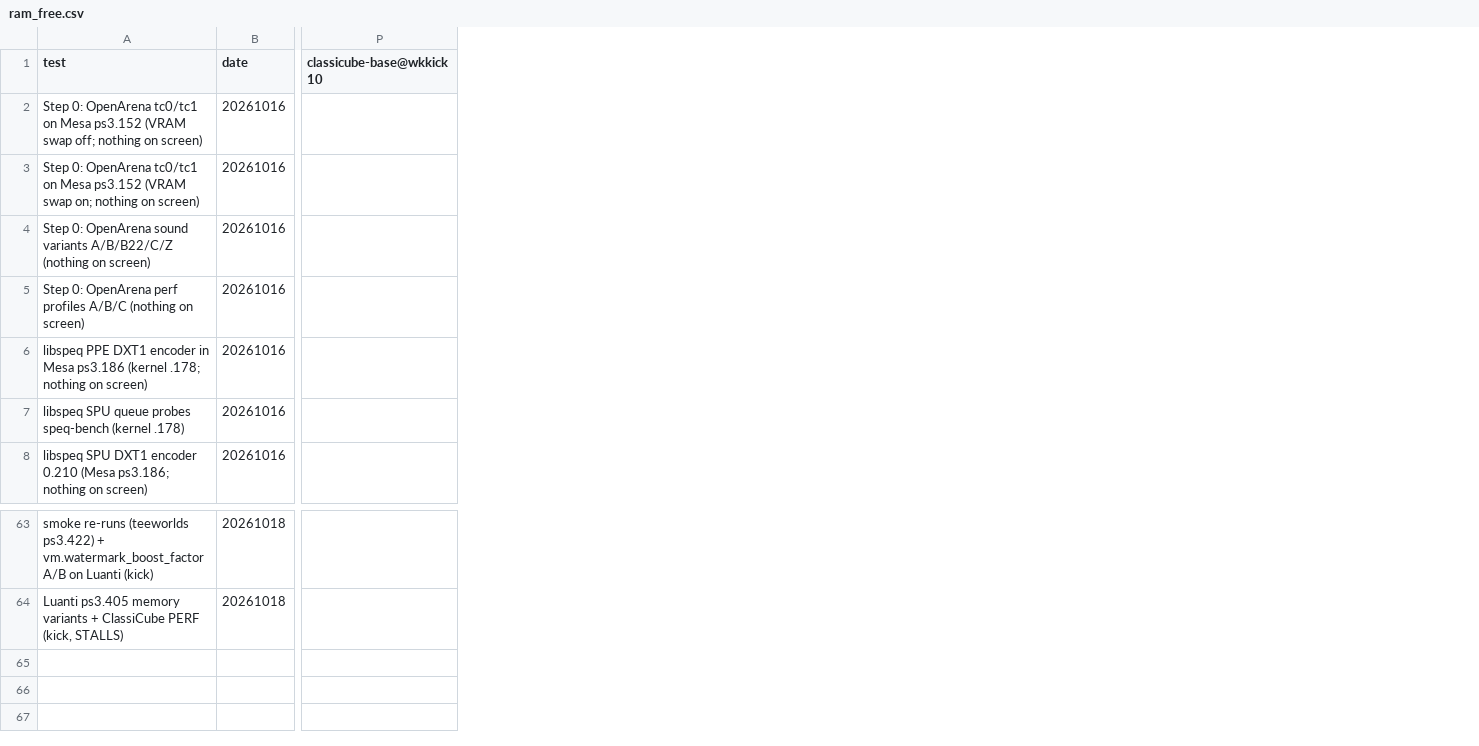
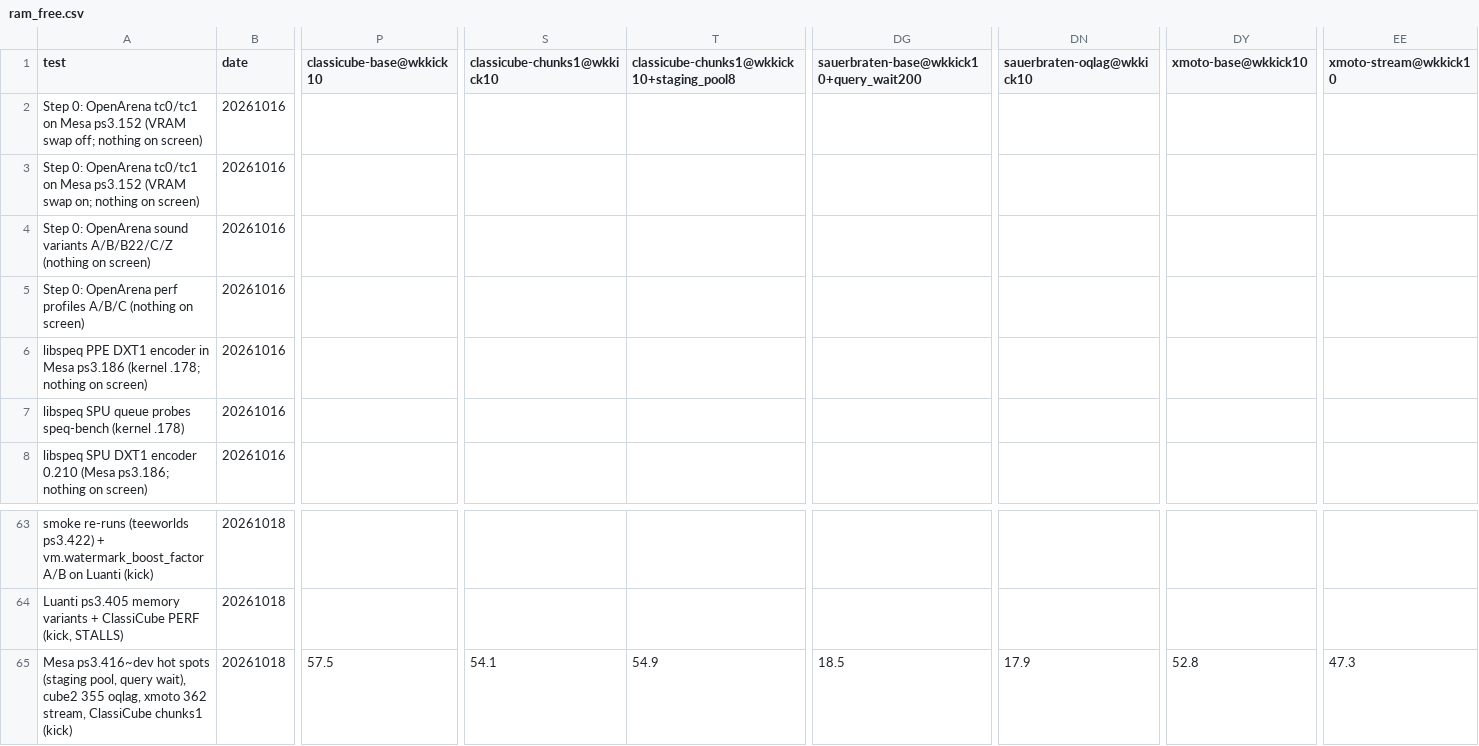
Before and after one commit to nanobyte-dev/walnut-linux, a CSV file: games/bench/results/ram_free.csv, drawn as a sheet; only a part is shown, gaps mark what is left out; rows hold the shown columns only; the diff names each change by its address in the sheet, - before the commit and + after, or states it on an @@ line.

```diff
--- a/games/bench/results/ram_free.csv
+++ b/games/bench/results/ram_free.csv
+column S (classicube-chunks1@wkkick10), empty
+column T, row 1: classicube-chunks1@wkkick10+staging_pool8
+column DG, row 1: sauerbraten-base@wkkick10+query_wait200
+column DN (sauerbraten-oqlag@wkkick10), empty
+column DY (xmoto-base@wkkick10), empty
+column EE (xmoto-stream@wkkick10), empty
+row 65: Mesa ps3.416~dev hot spots (staging pool, query wait), cube2 355 oqlag, xmoto 362 stream, ClassiCube chunks1 (kick) | 20261018 | 57.5 | 54.1 | 54.9 | 18.5 | 17.9 | 52.8 | 47.3
```
Also changed, not shown: games/bench/results/cpu.csv, games/bench/results/fps.csv, 15 other files.
